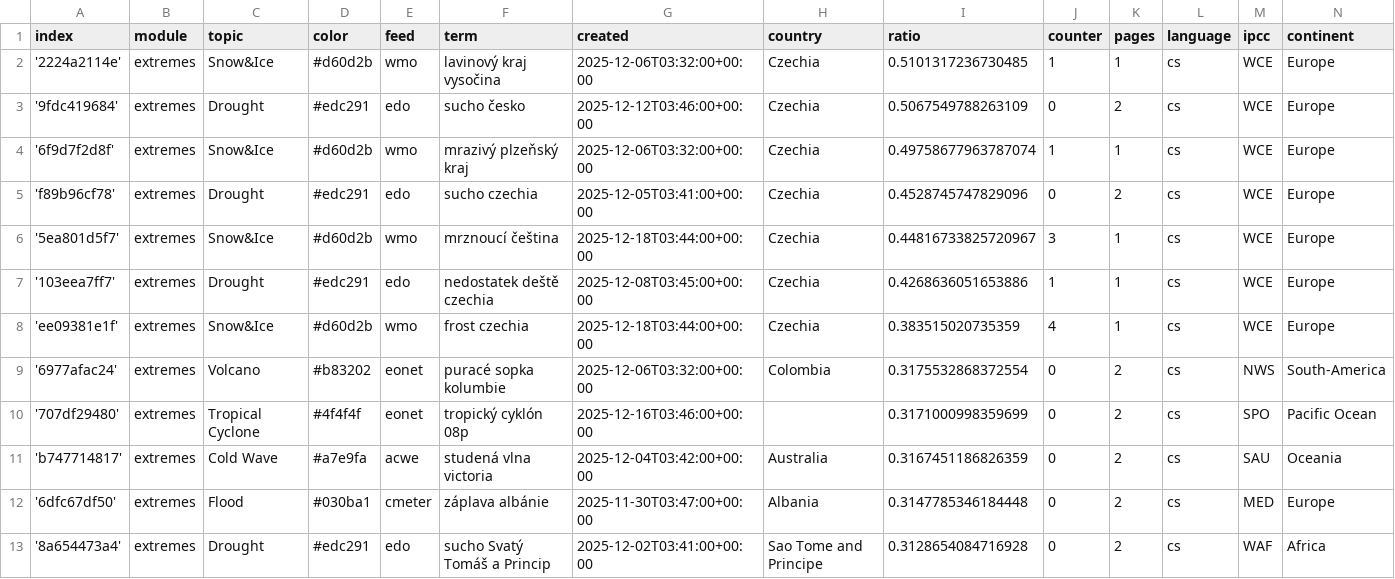
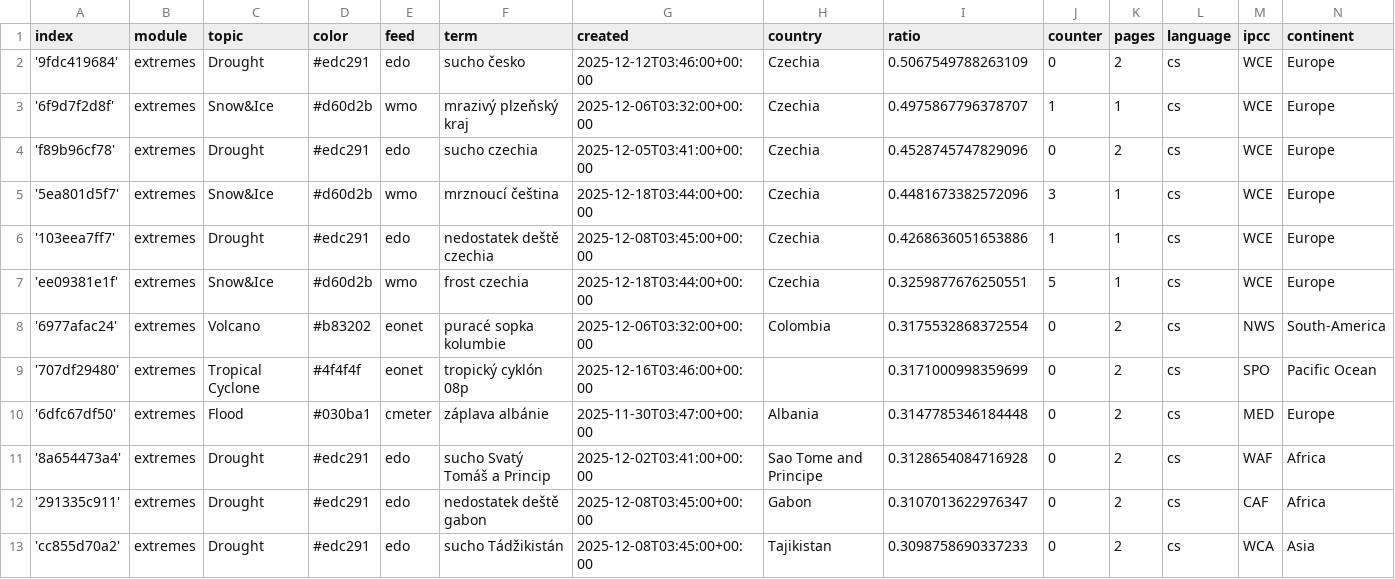
Before and after one commit to Leoniews/czechExtremes, a CSV file: terms.csv, drawn as a sheet; only a part is shown; the shorter side is filled out with more unchanged rows.

Commit message:
Commit from GitHub Actions (harvest:0.0)

```diff
--- a/terms.csv
+++ b/terms.csv
@@ -1,12 +1,10 @@
 index,module,topic,color,feed,term,created,country,ratio,counter,pages,language,ipcc,continent
-'2224a2114e',extremes,Snow&Ice,#d60d2b,wmo,lavinový kraj vysočina,2025-12-06T03:32:00+00:00,Czechia,0.5101317236730485,1,1,cs,WCE,Europe
 '9fdc419684',extremes,Drought,#edc291,edo,sucho česko,2025-12-12T03:46:00+00:00,Czechia,0.5067549788263109,0,2,cs,WCE,Europe
-'6f9d7f2d8f',extremes,Snow&Ice,#d60d2b,wmo,mrazivý plzeňský kraj,2025-12-06T03:32:00+00:00,Czechia,0.49758677963787074,1,1,cs,WCE,Europe
+'6f9d7f2d8f',extremes,Snow&Ice,#d60d2b,wmo,mrazivý plzeňský kraj,2025-12-06T03:32:00+00:00,Czechia,0.4975867796378707,1,1,cs,WCE,Europe
 'f89b96cf78',extremes,Drought,#edc291,edo,sucho czechia,2025-12-05T03:41:00+00:00,Czechia,0.4528745747829096,0,2,cs,WCE,Europe
-'5ea801d5f7',extremes,Snow&Ice,#d60d2b,wmo,mrznoucí čeština,2025-12-18T03:44:00+00:00,Czechia,0.44816733825720967,3,1,cs,WCE,Europe
+'5ea801d5f7',extremes,Snow&Ice,#d60d2b,wmo,mrznoucí čeština,2025-12-18T03:44:00+00:00,Czechia,0.4481673382572096,3,1,cs,WCE,Europe
 '103eea7ff7',extremes,Drought,#edc291,edo,nedostatek deště czechia,2025-12-08T03:45:00+00:00,Czechia,0.4268636051653886,1,1,cs,WCE,Europe
-'ee09381e1f',extremes,Snow&Ice,#d60d2b,wmo,frost czechia,2025-12-18T03:44:00+00:00,Czechia,0.383515020735359,4,1,cs,WCE,Europe
+'ee09381e1f',extremes,Snow&Ice,#d60d2b,wmo,frost czechia,2025-12-18T03:44:00+00:00,Czechia,0.3259877676250551,5,1,cs,WCE,Europe
 '6977afac24',extremes,Volcano,#b83202,eonet,puracé sopka kolumbie,2025-12-06T03:32:00+00:00,Colombia,0.3175532868372554,0,2,cs,NWS,South-America
 '707df29480',extremes,Tropical Cyclone,#4f4f4f,eonet,tropický cyklón 08p,2025-12-16T03:46:00+00:00,,0.3171000998359699,0,2,cs,SPO,Pacific Ocean
-'b747714817',extremes,Cold Wave,#a7e9fa,acwe,studená vlna victoria,2025-12-04T03:42:00+00:00,Australia,0.3167451186826359,0,2,cs,SAU,Oceania
 '6dfc67df50',extremes,Flood,#030ba1,cmeter,záplava albánie,2025-11-30T03:47:00+00:00,Albania,0.3147785346184448,0,2,cs,MED,Europe
```
